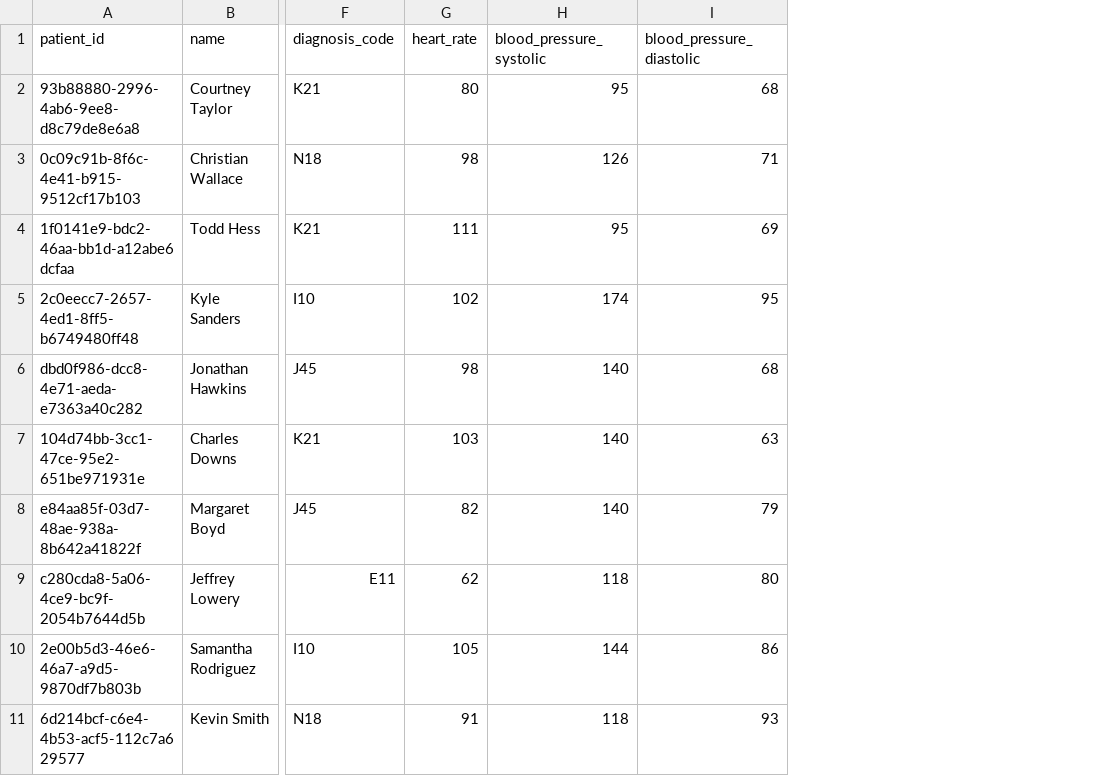
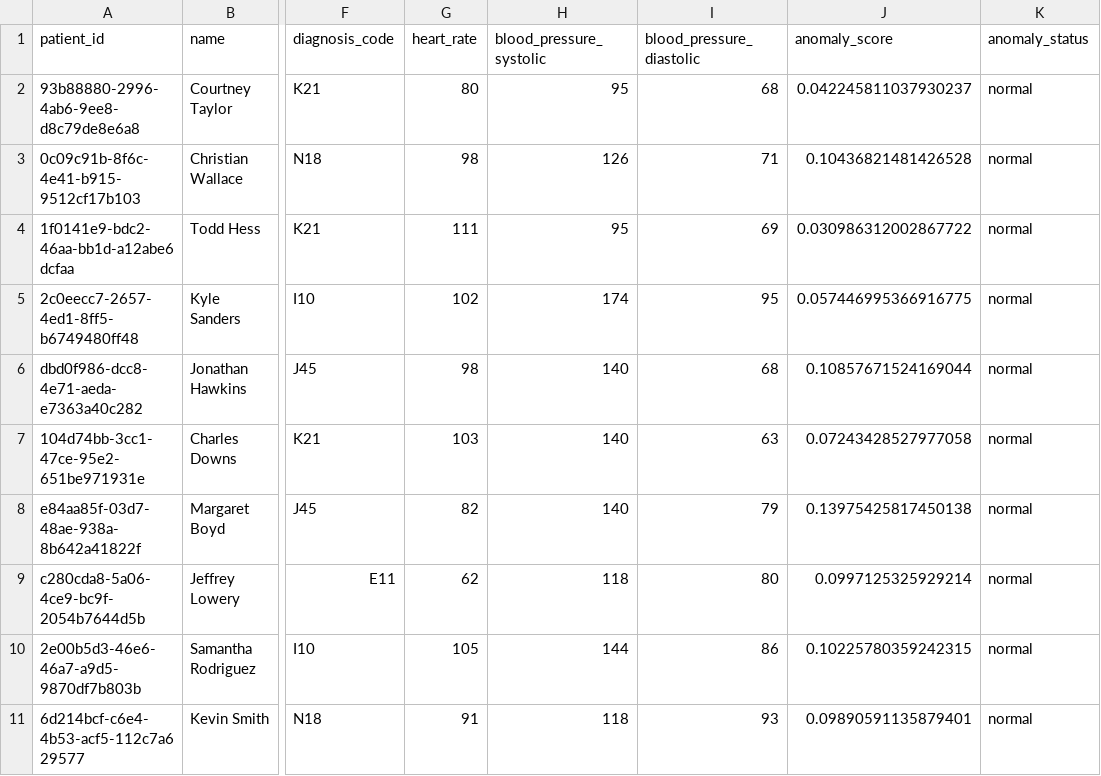
Before and after one commit to taksha17/EMR-Data-Quality-Integration-Validator, a CSV file: validated_output/valid_emr.csv, drawn as a sheet; only a part is shown, gaps mark what is left out; the diff names each change by its address in the sheet, - before the commit and + after, or states it on an @@ line.

```diff
--- a/validated_output/valid_emr.csv
+++ b/validated_output/valid_emr.csv
+column J (anomaly_score), rows 2-11: 0.042245811037930237 | 0.10436821481426528 | 0.030986312002867722 | 0.057446995366916775 | 0.10857671524169044 | 0.07243428527977058 | 0.13975425817450138 | 0.0997125325929214 | 0.10225780359242315 | 0.09890591135879401
+column K (anomaly_status), rows 2-11: all normal
```
Also changed, not shown: 6 other files.
